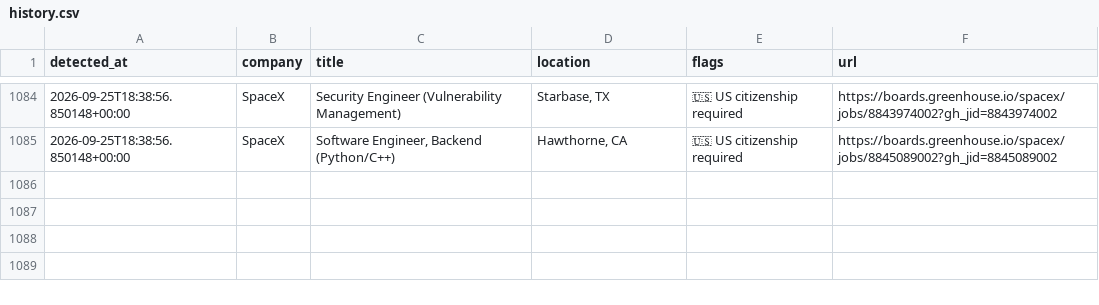
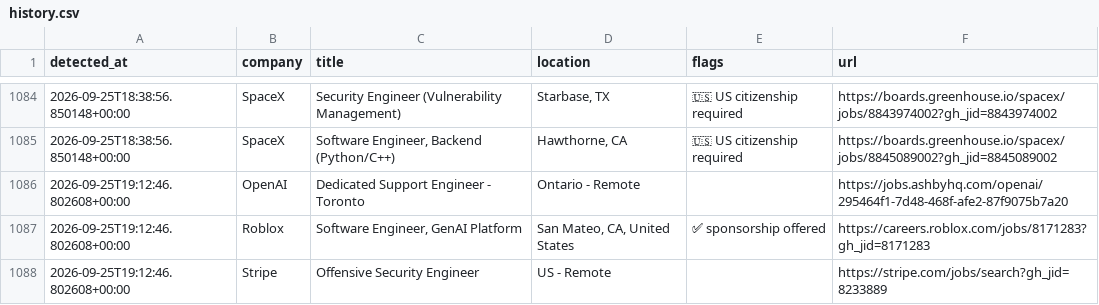
Before and after one commit to aryanyeole/job-watcher, a CSV file: history.csv, drawn as a sheet; only a part is shown, gaps mark what is left out.

```diff
--- a/history.csv
+++ b/history.csv
@@ -1085 +1085,4 @@ detected_at,company,title,location,flags,url
 2026-09-25T18:38:56.850148+00:00,SpaceX,"Software Engineer, Backend (Python/C++)","Hawthorne, CA",🇺🇸 US citizenship required,https://boards.greenhouse.io/spacex/jobs/8845089002?gh_jid=8845089002
+2026-09-25T19:12:46.802608+00:00,OpenAI,Dedicated Support Engineer - Toronto,Ontario - Remote,,https://jobs.ashbyhq.com/openai/295464f1-7d48-468f-afe2-87f9075b7a20
+2026-09-25T19:12:46.802608+00:00,Roblox,"Software Engineer, GenAI Platform","San Mateo, CA, United States",✅ sponsorship offered,https://careers.roblox.com/jobs/8171283?gh_jid=8171283
+2026-09-25T19:12:46.802608+00:00,Stripe,Offensive Security Engineer,US - Remote,,https://stripe.com/jobs/search?gh_jid=8233889
```
Also changed, not shown: 2 other files.
